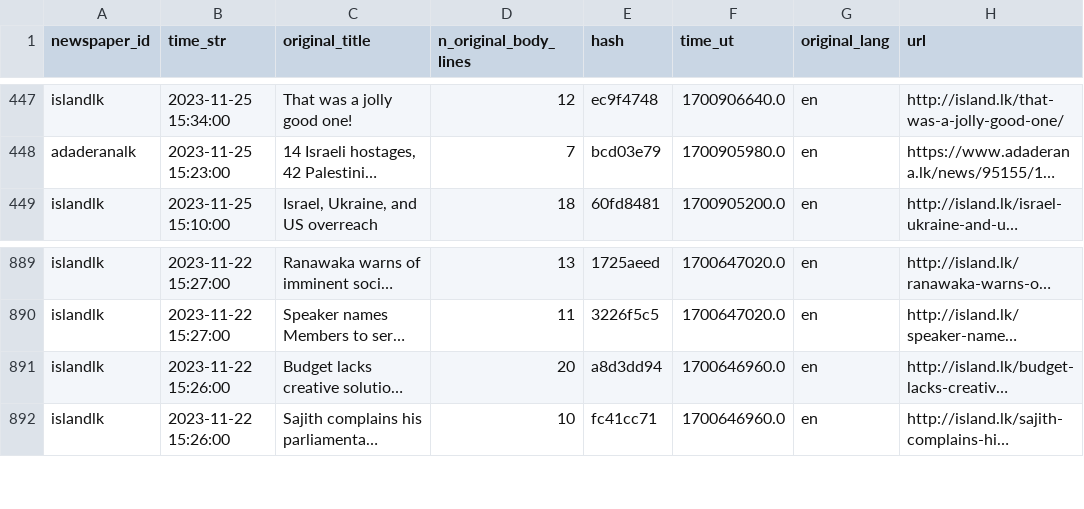
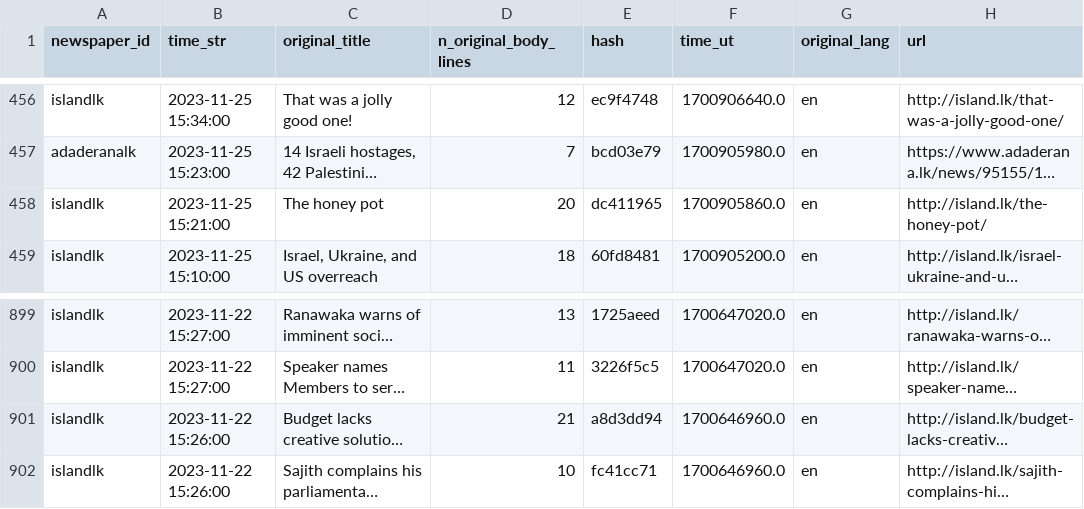
Before and after one commit to nuuuwan/news_lk3_data, a TSV file: reports/summary.tsv, drawn as a sheet; only a part is shown, gaps mark what is left out; long unchanged cells end in …; addresses are those after the commit; the diff covers the shown part only; the diff names each change by its address in the sheet, - before the commit and + after, or states it on an @@ line.

```diff
--- a/reports/summary.tsv
+++ b/reports/summary.tsv
+row 458: islandlk | 2023-11-25 15:21:00 | The honey pot | 20 | dc411965 | 1700905860.0 | en | http://island.lk/the-honey-pot/
-D901 (n_original_body_lines): 20
+D901 (n_original_body_lines): 21
```
Also changed, not shown: 9 added rows elsewhere in this file, 1 other file.
